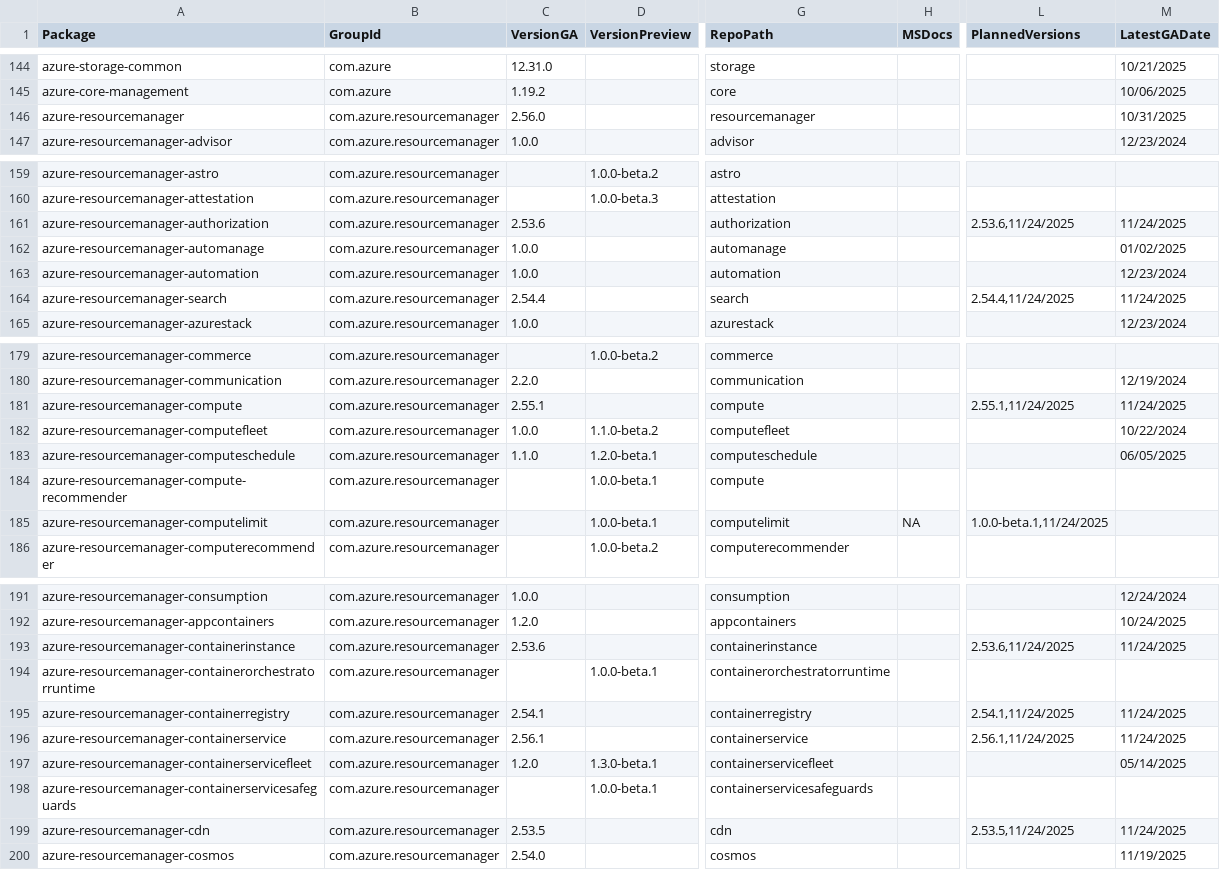
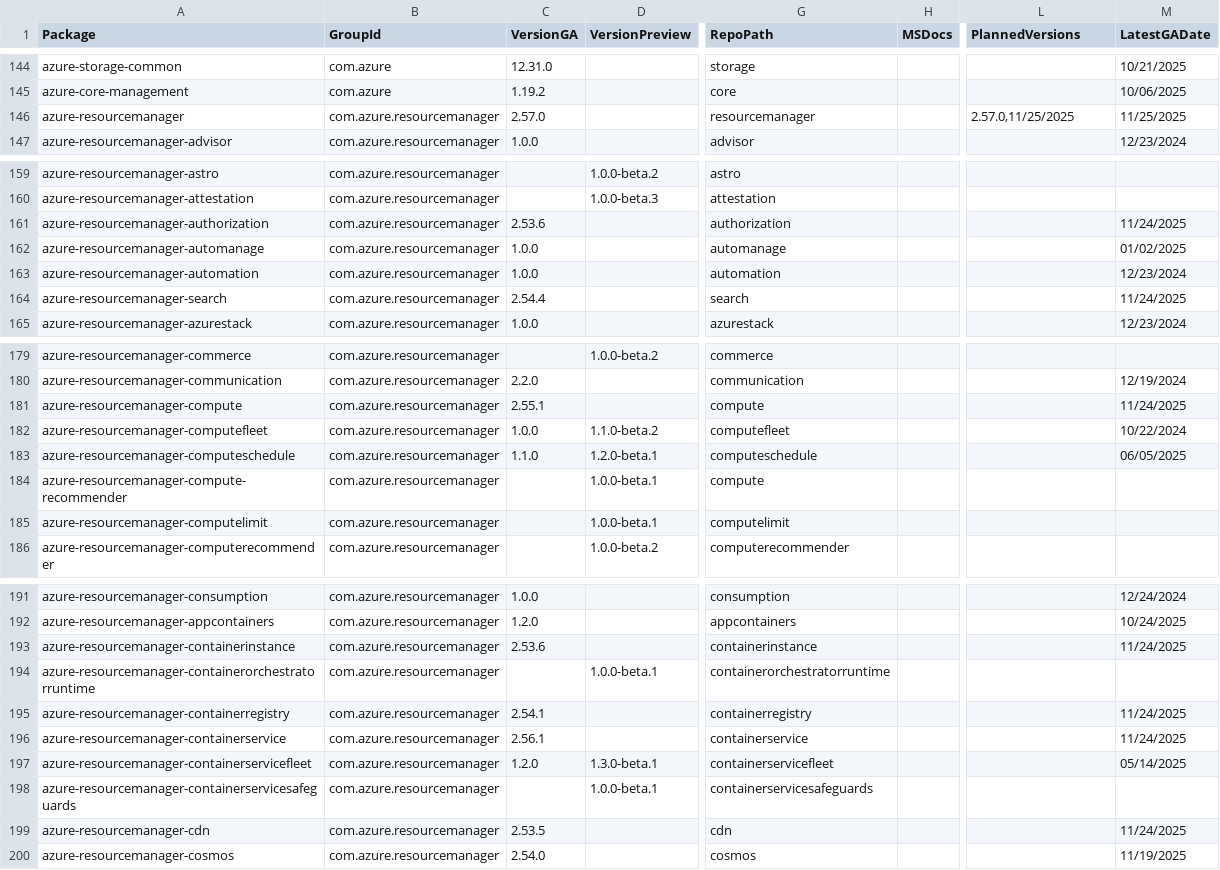
Before and after one commit to Azure/azure-sdk, a CSV file: _data/releases/latest/java-packages.csv, drawn as a sheet; only a part is shown, gaps mark what is left out; the diff covers the shown part only; the diff names each change by its address in the sheet, - before the commit and + after, or states it on an @@ line.

Commit message:
Update package index with latest published versions (#9425)
* Update package index with latest published versions

* Update java-packages.csv

---------

Co-authored-by: Wes Haggard <weshaggard@users.noreply.github.com>

```diff
--- a/_data/releases/latest/java-packages.csv
+++ b/_data/releases/latest/java-packages.csv
-C146 (VersionGA): 2.56.0
+C146 (VersionGA): 2.57.0
-L146 (PlannedVersions): (empty)
+L146 (PlannedVersions): 2.57.0,11/25/2025
-M146 (LatestGADate): 10/31/2025
+M146 (LatestGADate): 11/25/2025
-L161 (PlannedVersions): 2.53.6,11/24/2025
+L161 (PlannedVersions): (empty)
-L164 (PlannedVersions): 2.54.4,11/24/2025
+L164 (PlannedVersions): (empty)
-L181 (PlannedVersions): 2.55.1,11/24/2025
+L181 (PlannedVersions): (empty)
-H185 (MSDocs): NA
+H185 (MSDocs): (empty)
-L185 (PlannedVersions): 1.0.0-beta.1,11/24/2025
+L185 (PlannedVersions): (empty)
-L193 (PlannedVersions): 2.53.6,11/24/2025
+L193 (PlannedVersions): (empty)
-L195 (PlannedVersions): 2.54.1,11/24/2025
+L195 (PlannedVersions): (empty)
-L196 (PlannedVersions): 2.56.1,11/24/2025
+L196 (PlannedVersions): (empty)
-L199 (PlannedVersions): 2.53.5,11/24/2025
+L199 (PlannedVersions): (empty)
```
Also changed, not shown: 14 edited cells elsewhere in this file, _data/releases/inventory/inventory.csv, _data/releases/latest/dotnet-packages.csv, 3 other files.
